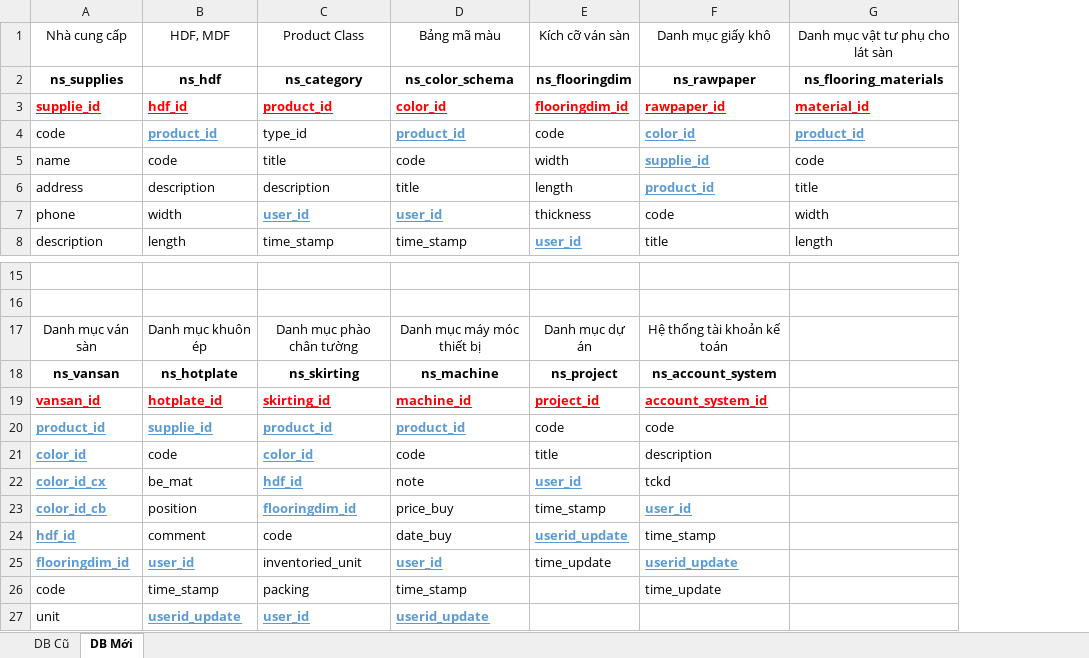
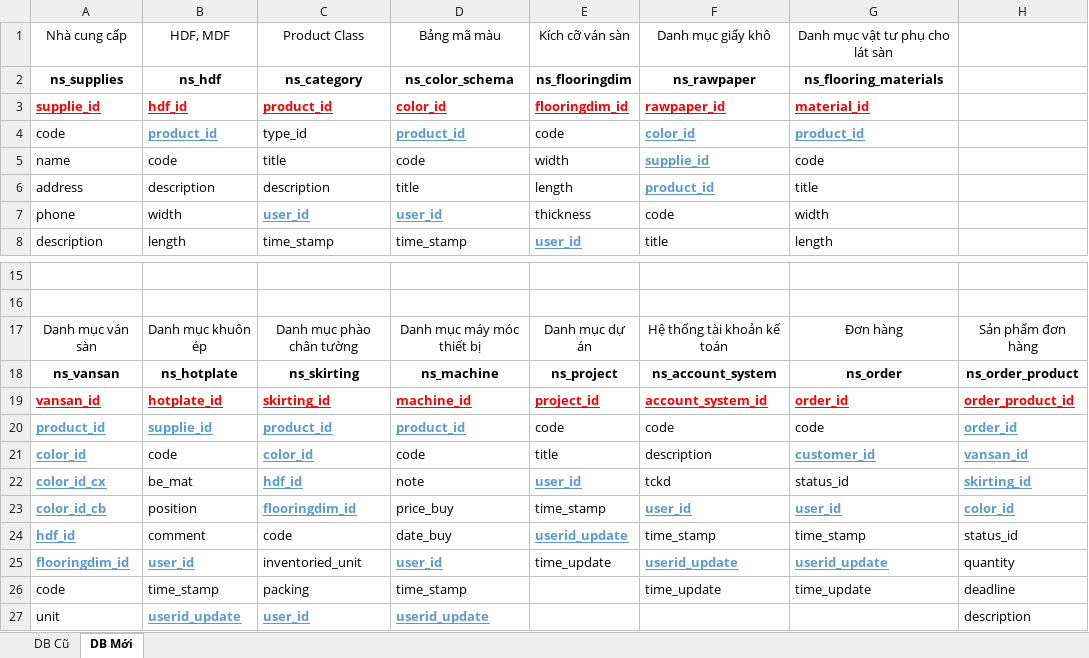
Before and after one commit to minhduc1991hy/newsky, an Excel workbook: DATA.xlsx, sheet DB Mới, drawn as a sheet; only a part is shown, gaps mark what is left out; values as stored, in another font and other column widths than the file's, no borders; the diff names each change by its address in the sheet, - before the commit and + after, or states it on an @@ line.

```diff
--- a/DATA.xlsx (sheet DB Mới)
+++ b/DATA.xlsx (sheet DB Mới)
+column H, rows 17-27: Sản phẩm đơn hàng | ns_order_product | order_product_id | order_id | vansan_id | skirting_id | color_id | status_id | quantity | deadline | description
-G17: (empty)
+G17: Đơn hàng
-G18: (empty)
+G18: ns_order
-G19: (empty)
+G19: order_id
-G20: (empty)
+G20: code
-G21: (empty)
+G21: customer_id
-G22: (empty)
+G22: status_id
-G23: (empty)
+G23: user_id
-G24: (empty)
+G24: time_stamp
-G25: (empty)
+G25: userid_update
-G26: (empty)
+G26: time_update
```
Also changed, not shown: 28 other files.
